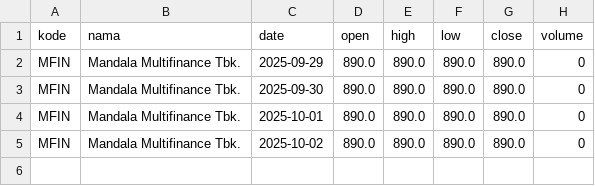
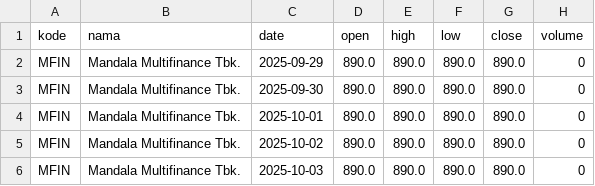
Before and after one commit to queryflow-ai/indonesia-bank-stock-dataset, a CSV file: datasets/MFIN/MFIN.csv, drawn as a sheet; the diff names each change by its address in the sheet, - before the commit and + after, or states it on an @@ line.

```diff
--- a/datasets/MFIN/MFIN.csv
+++ b/datasets/MFIN/MFIN.csv
+row 6: MFIN | Mandala Multifinance Tbk. | 2025-10-03 | 890.0 | 890.0 | 890.0 | 890.0 | 0
```
Also changed, not shown: datasets/BCIC/BCIC.csv, datasets/MASB/MASB.csv, 11 other files.
